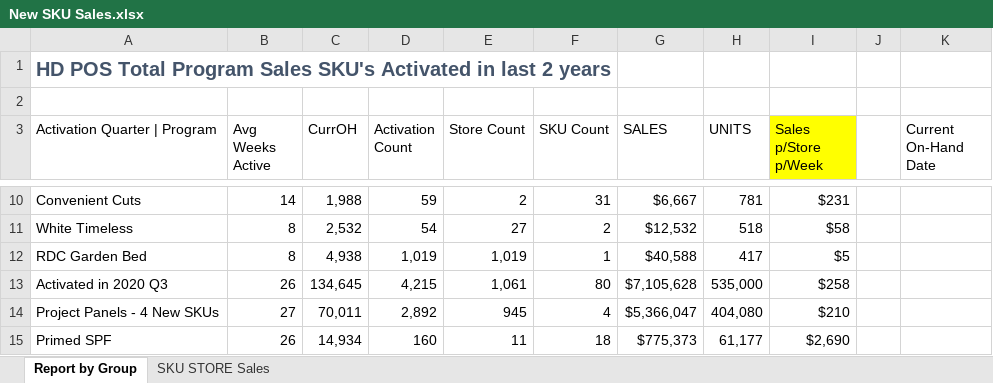
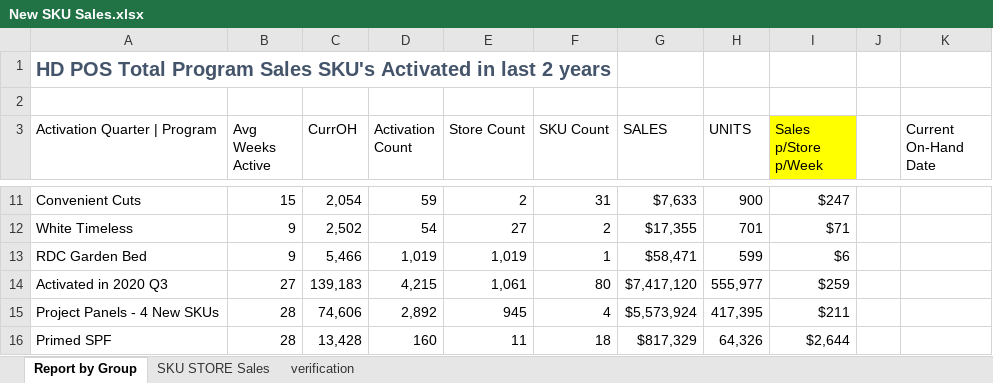
Before and after one commit to bonski59/PeRM, an Excel workbook: dataManagement/LiveData/reports_xlsx/New SKU Sales.xlsx, sheet Report by Group, drawn as a sheet; only a part is shown, gaps mark what is left out; values as stored, in another font and other column widths than the file's, no borders; charts and pictures and conditional formats not drawn; addresses are those after the commit; the diff covers the shown part only; the diff names each change by its address in the sheet, - before the commit and + after, or states it on an @@ line.

```diff
--- a/dataManagement/LiveData/reports_xlsx/New SKU Sales.xlsx (sheet Report by Group)
+++ b/dataManagement/LiveData/reports_xlsx/New SKU Sales.xlsx (sheet Report by Group)
+sheet tab: verification
-B11 (Avg Weeks Active): 14
+B11 (Avg Weeks Active): 15
-C11 (CurrOH): 1,988
+C11 (CurrOH): 2,054
-G11 (SALES): $6,667
+G11 (SALES): $7,633
-H11 (UNITS): 781
+H11 (UNITS): 900
-I11 (Sales p/Store p/Week): $231
+I11 (Sales p/Store p/Week): $247
-B12:B13 (Avg Weeks Active): 8
+B12:B13 (Avg Weeks Active): 9
-C12 (CurrOH): 2,532
+C12 (CurrOH): 2,502
-G12 (SALES): $12,532
+G12 (SALES): $17,355
-H12 (UNITS): 518
+H12 (UNITS): 701
-I12 (Sales p/Store p/Week): $58
+I12 (Sales p/Store p/Week): $71
-C13 (CurrOH): 4,938
+C13 (CurrOH): 5,466
-G13 (SALES): $40,588
+G13 (SALES): $58,471
-H13 (UNITS): 417
+H13 (UNITS): 599
-I13 (Sales p/Store p/Week): $5
+I13 (Sales p/Store p/Week): $6
-B14 (Avg Weeks Active): 26
+B14 (Avg Weeks Active): 27
-C14 (CurrOH): 134,645
+C14 (CurrOH): 139,183
-G14 (SALES): $7,105,628
+G14 (SALES): $7,417,120
-H14 (UNITS): 535,000
+H14 (UNITS): 555,977
-I14 (Sales p/Store p/Week): $258
+I14 (Sales p/Store p/Week): $259
-B15 (Avg Weeks Active): 27
+B15 (Avg Weeks Active): 28
-C15 (CurrOH): 70,011
+C15 (CurrOH): 74,606
-G15 (SALES): $5,366,047
+G15 (SALES): $5,573,924
-H15 (UNITS): 404,080
+H15 (UNITS): 417,395
-I15 (Sales p/Store p/Week): $210
+I15 (Sales p/Store p/Week): $211
-B16 (Avg Weeks Active): 26
+B16 (Avg Weeks Active): 28
-C16 (CurrOH): 14,934
+C16 (CurrOH): 13,428
-G16 (SALES): $775,373
+G16 (SALES): $817,329
-H16 (UNITS): 61,177
+H16 (UNITS): 64,326
-I16 (Sales p/Store p/Week): $2,690
+I16 (Sales p/Store p/Week): $2,644
```
Also changed, not shown: 5 added rows, 5 removed rows and 130 edited cells elsewhere in this sheet, sheet SKU STORE Sales, charts or pictures, dataManagement/LiveData/reports_xlsx/396 Forecasting - V2.xlsx, dataManagement/LiveData/reports_xlsx/Category Dashboard - V3.xlsx, 4 other files.
